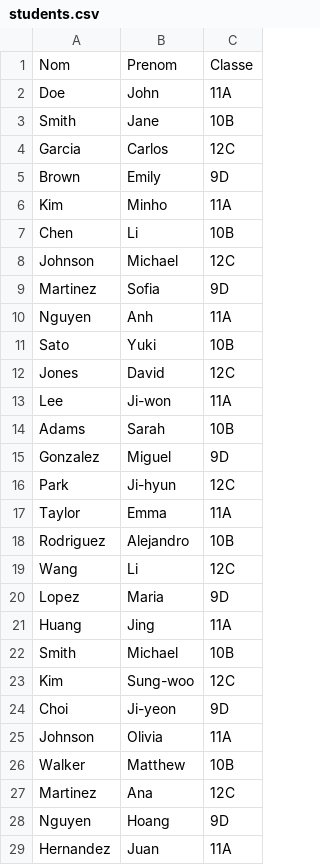
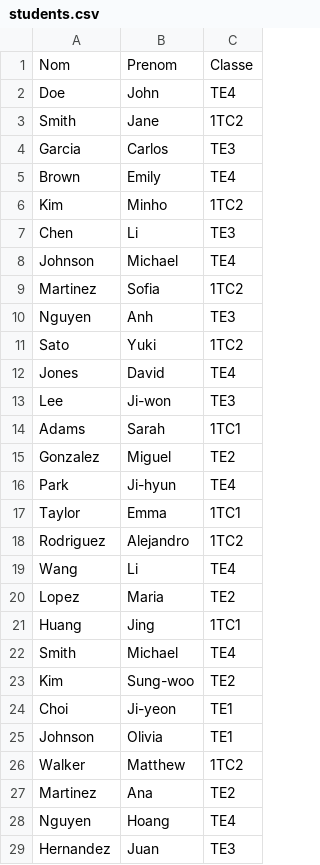
Before and after one commit to CaraPloof/CDIStatReborn, a CSV file: students.csv, drawn as a sheet; only a part is shown; the diff covers the shown part only.

Commit message:
[+] Base check, db tables, configuration

```diff
--- a/students.csv
+++ b/students.csv
@@ -1,29 +1,29 @@
 Nom,Prenom,Classe
-Doe,John,11A
-Smith,Jane,10B
-Garcia,Carlos,12C
-Brown,Emily,9D
-Kim,Minho,11A
-Chen,Li,10B
-Johnson,Michael,12C
-Martinez,Sofia,9D
-Nguyen,Anh,11A
-Sato,Yuki,10B
-Jones,David,12C
-Lee,Ji-won,11A
-Adams,Sarah,10B
-Gonzalez,Miguel,9D
-Park,Ji-hyun,12C
-Taylor,Emma,11A
-Rodriguez,Alejandro,10B
-Wang,Li,12C
-Lopez,Maria,9D
-Huang,Jing,11A
-Smith,Michael,10B
-Kim,Sung-woo,12C
-Choi,Ji-yeon,9D
-Johnson,Olivia,11A
-Walker,Matthew,10B
-Martinez,Ana,12C
-Nguyen,Hoang,9D
-Hernandez,Juan,11A
+Doe,John,TE4
+Smith,Jane,1TC2
+Garcia,Carlos,TE3
+Brown,Emily,TE4
+Kim,Minho,1TC2
+Chen,Li,TE3
+Johnson,Michael,TE4
+Martinez,Sofia,1TC2
+Nguyen,Anh,TE3
+Sato,Yuki,1TC2
+Jones,David,TE4
+Lee,Ji-won,TE3
+Adams,Sarah,1TC1
+Gonzalez,Miguel,TE2
+Park,Ji-hyun,TE4
+Taylor,Emma,1TC1
+Rodriguez,Alejandro,1TC2
+Wang,Li,TE4
+Lopez,Maria,TE2
+Huang,Jing,1TC1
+Smith,Michael,TE4
+Kim,Sung-woo,TE2
+Choi,Ji-yeon,TE1
+Johnson,Olivia,TE1
+Walker,Matthew,1TC2
+Martinez,Ana,TE2
+Nguyen,Hoang,TE4
+Hernandez,Juan,TE3
```
Also changed, not shown: 1 added row and 2 edited cells elsewhere in this file, 7 other files.
